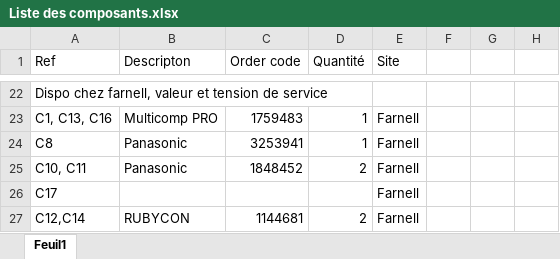
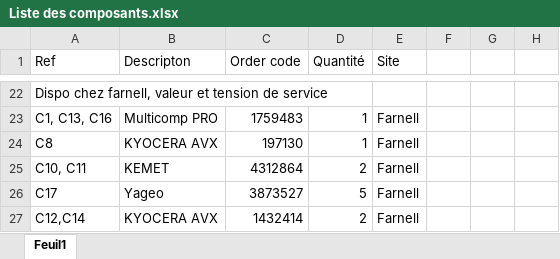
Before and after one commit to m4mchlk-svg/Projet-Pico-Centrale-Hydro-l-ctrique-BTS-CIEL-2nd, an Excel workbook: Liste des composants.xlsx, sheet Feuil1, drawn as a sheet; only a part is shown, gaps mark what is left out; values as stored, in another font and other column widths than the file's, no borders; the diff names each change by its address in the sheet, - before the commit and + after, or states it on an @@ line.

Commit message:
Add files via upload

```diff
--- a/Liste des composants.xlsx (sheet Feuil1)
+++ b/Liste des composants.xlsx (sheet Feuil1)
-B24 (Descripton): Panasonic
+B24 (Descripton): KYOCERA AVX
-C24 (Order code): 3253941
+C24 (Order code): 197130
-B25 (Descripton): Panasonic
+B25 (Descripton): KEMET
-C25 (Order code): 1848452
+C25 (Order code): 4312864
-B26 (Descripton): (empty)
+B26 (Descripton): Yageo
-C26 (Order code): (empty)
+C26 (Order code): 3873527
-D26 (Quantité): (empty)
+D26 (Quantité): 5
-B27 (Descripton): RUBYCON
+B27 (Descripton): KYOCERA AVX
-C27 (Order code): 1144681
+C27 (Order code): 1432414
```
